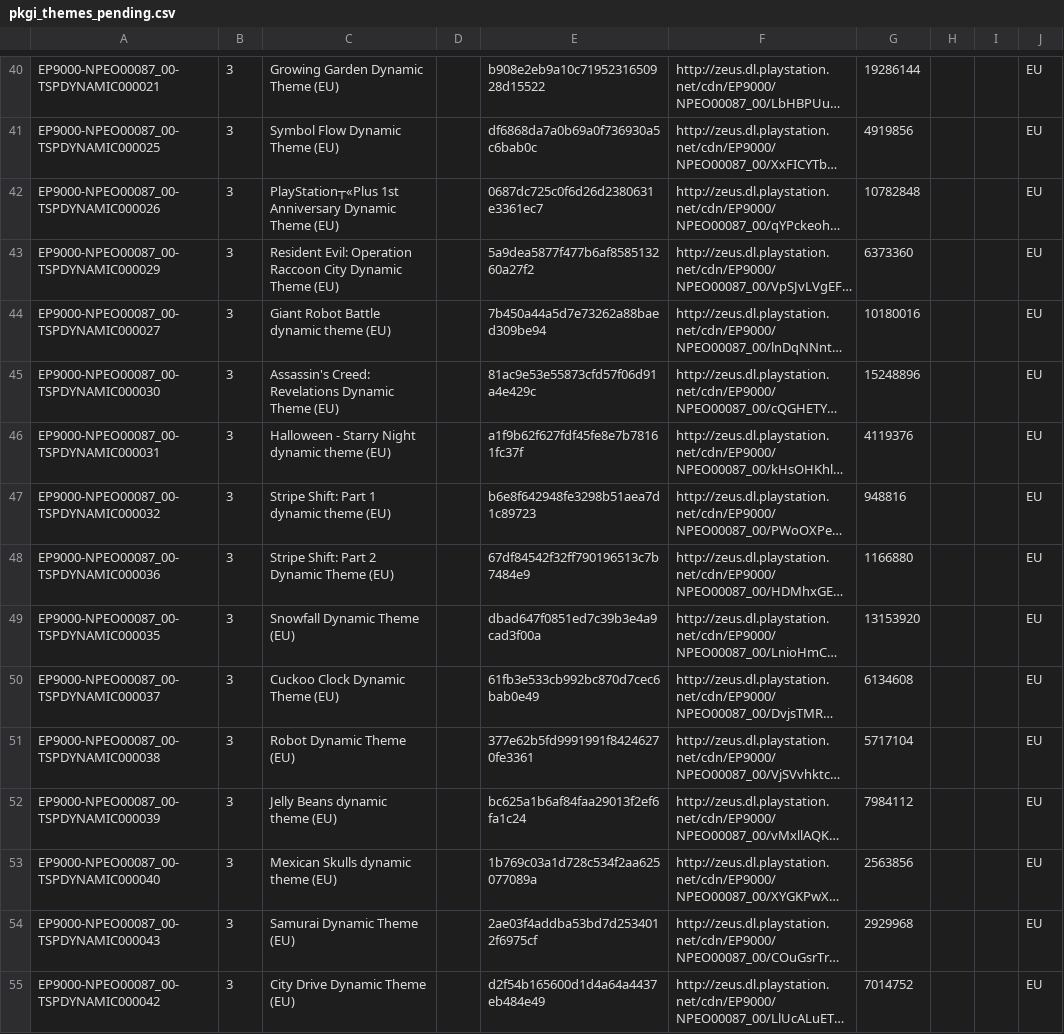
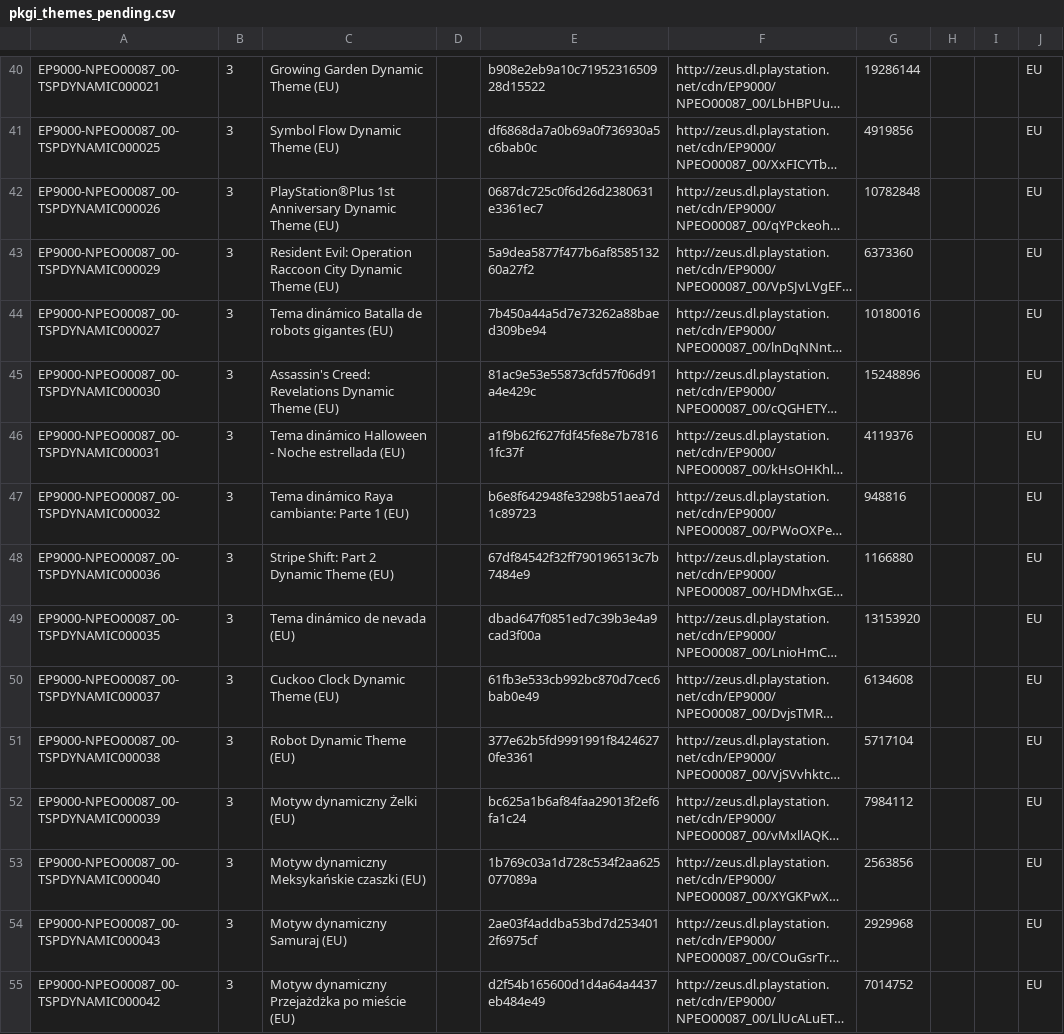
Before and after one commit to jy95/pkgi-ps3-nopaystation, a CSV file: output/pkgi_themes_pending.csv, drawn as a sheet; only a part is shown, gaps mark what is left out; long unchanged cells end in …; the diff covers the shown part only; the diff names each change by its address in the sheet, - before the commit and + after, or states it on an @@ line.

```diff
--- a/output/pkgi_themes_pending.csv
+++ b/output/pkgi_themes_pending.csv
-C42: PlayStation┬«Plus 1st Anniversary…
+C42: PlayStation®Plus 1st Anniversary…
-C44: Giant Robot Battle dynamic theme (EU)
+C44: Tema dinámico Batalla de robots gigantes (EU)
-C46: Halloween - Starry Night dynamic theme (EU)
+C46: Tema dinámico Halloween - Noche estrellada (EU)
-C47: Stripe Shift: Part 1 dynamic theme (EU)
+C47: Tema dinámico Raya cambiante: Parte 1 (EU)
-C49: Snowfall Dynamic Theme (EU)
+C49: Tema dinámico de nevada (EU)
-C52: Jelly Beans dynamic theme (EU)
+C52: Motyw dynamiczny Żelki (EU)
-C53: Mexican Skulls dynamic theme (EU)
+C53: Motyw dynamiczny Meksykańskie czaszki (EU)
-C54: Samurai Dynamic Theme (EU)
+C54: Motyw dynamiczny Samuraj (EU)
-C55: City Drive Dynamic Theme (EU)
+C55: Motyw dynamiczny Przejażdżka po mieście (EU)
```
Also changed, not shown: 3 added rows and 23 edited cells elsewhere in this file, input/pending_PS3_AVATARS.tsv, input/pending_PS3_GAMES.tsv, 6 other files.
